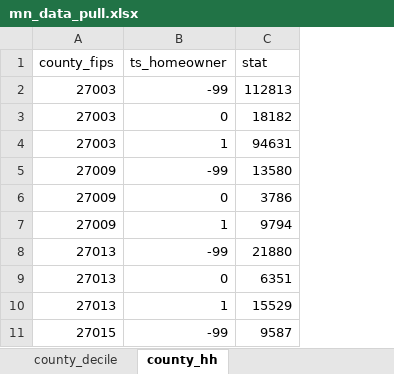
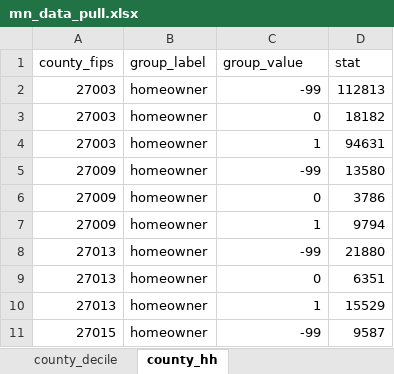
Before and after one commit to mjbrann4/mjbrann4.github.io, an Excel workbook: data/mn_data_pull.xlsx, sheet county_hh, drawn as a sheet; only a part is shown; values as stored, in another font and other column widths than the file's, no borders; addresses are those after the commit; the diff names each change by its address in the sheet, - before the commit and + after, or states it on an @@ line.

```diff
--- a/data/mn_data_pull.xlsx (sheet county_hh)
+++ b/data/mn_data_pull.xlsx (sheet county_hh)
+column B (group_label), rows 2-11: all homeowner
-C1: ts_homeowner
+C1: group_value
```
Also changed, not shown: sheet county_decile, 13 other files.
